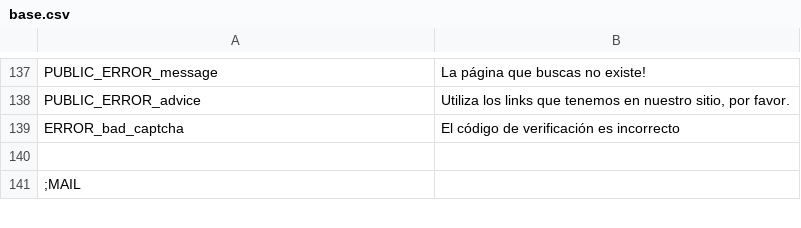
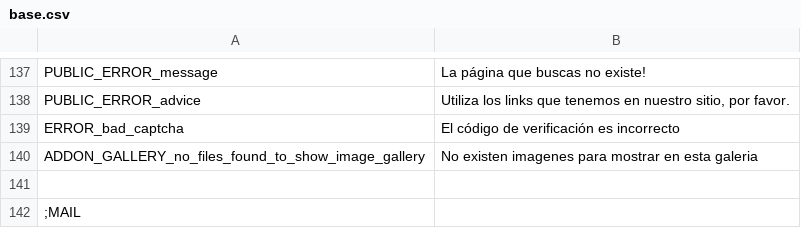
Before and after one commit to arthasmx/Mision, a CSV file: app/locale/es/base.csv, drawn as a sheet; only a part is shown, gaps mark what is left out; the diff names each change by its address in the sheet, - before the commit and + after, or states it on an @@ line.

Commit message:
Adding gallery to events, Fixes 39

```diff
--- a/app/locale/es/base.csv
+++ b/app/locale/es/base.csv
+row 140: ADDON_GALLERY_no_files_found_to_show_image_gallery | No existen imagenes para mostrar en esta galeria
```
Also changed, not shown: 50 other files.
